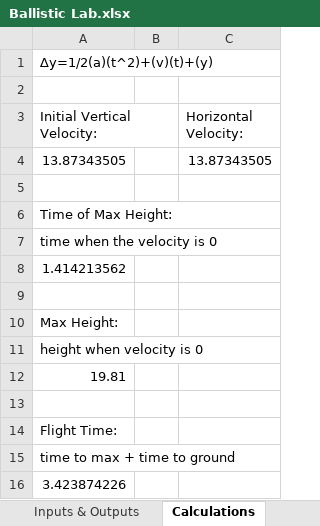
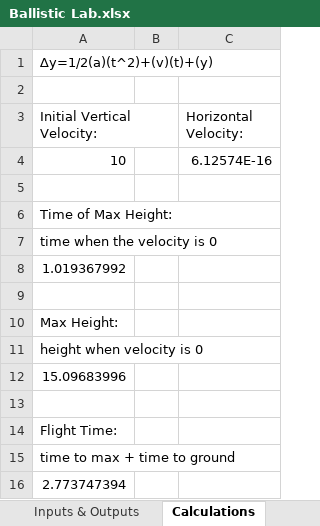
Before and after one commit to Scientific-Computing-at-Temple-Physics/ballistic-motion-1d-myoung2021, an Excel workbook: Ballistic Lab.xlsx, sheet Calculations, drawn as a sheet; values as stored, in another font and other column widths than the file's, no borders; removed rows and columns are numbered as before the commit, all else as after; the diff names each change by its address in the sheet, - before the commit and + after, or states it on an @@ line.

```diff
--- a/Ballistic Lab.xlsx (sheet Calculations)
+++ b/Ballistic Lab.xlsx (sheet Calculations)
-row 4: 13.87343505 |  | 13.87343505
+row 4: 10 |  | 6.12574E-16
-A8 (Initial Vertical Velocity:): 1.414213562
+A8 (Initial Vertical Velocity:): 1.019367992
-A12 (Initial Vertical Velocity:): 19.81
+A12 (Initial Vertical Velocity:): 15.09683996
-A16 (Initial Vertical Velocity:): 3.423874226
+A16 (Initial Vertical Velocity:): 2.773747394
```
Also changed, not shown: sheet Iterative Flight Path, sheet Analytical Flight Path, sheet Inputs & Outputs, charts or pictures.
